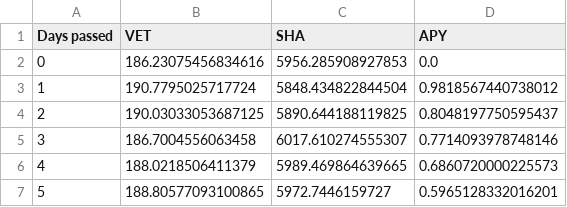
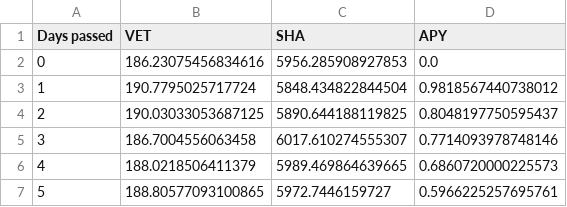
Before and after one commit to Pabb0/vexchange-yield-python, a CSV file: data/SHA.csv, drawn as a sheet.

```diff
--- a/data/SHA.csv
+++ b/data/SHA.csv
@@ -6,2 +6,2 @@ Days passed,VET,SHA,APY
 4,188.0218506411379,5989.469864639665,0.6860720000225573
-5,188.80577093100865,5972.7446159727,0.5965128332016201
+5,188.80577093100865,5972.7446159727,0.5966225257695761
```
Also changed, not shown: data/OCE.csv, data/VEED.csv, 4 other files.
